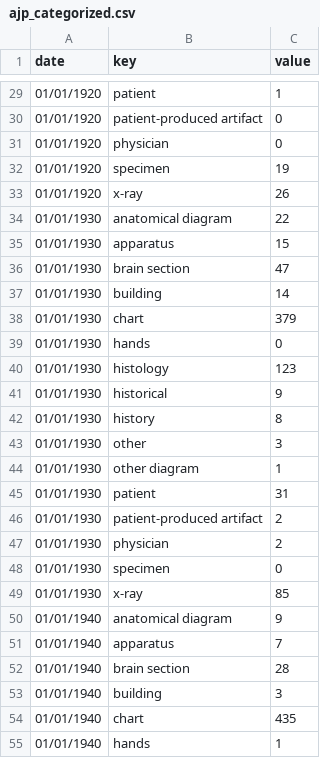
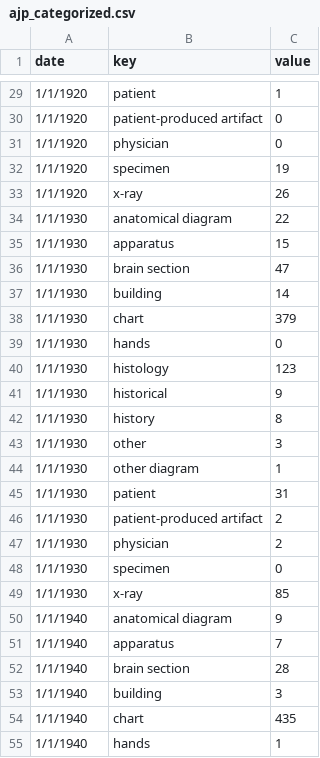
Before and after one commit to miriamposner/ajp_charts, a CSV file: ajp_categorized.csv, drawn as a sheet; only a part is shown, gaps mark what is left out; the diff covers the shown part only.

Commit message:
changed date format

```diff
--- a/ajp_categorized.csv
+++ b/ajp_categorized.csv
@@ -29,27 +29,27 @@ date,key,value
-01/01/1920,patient,1
-01/01/1920,patient-produced artifact,0
-01/01/1920,physician,0
-01/01/1920,specimen,19
-01/01/1920,x-ray,26
-01/01/1930,anatomical diagram,22
-01/01/1930,apparatus,15
-01/01/1930,brain section,47
-01/01/1930,building,14
-01/01/1930,chart,379
-01/01/1930,hands,0
-01/01/1930,histology,123
-01/01/1930,historical,9
-01/01/1930,history,8
-01/01/1930,other,3
-01/01/1930,other diagram,1
-01/01/1930,patient,31
-01/01/1930,patient-produced artifact,2
-01/01/1930,physician,2
-01/01/1930,specimen,0
-01/01/1930,x-ray,85
-01/01/1940,anatomical diagram,9
-01/01/1940,apparatus,7
-01/01/1940,brain section,28
-01/01/1940,building,3
-01/01/1940,chart,435
-01/01/1940,hands,1
+1/1/1920,patient,1
+1/1/1920,patient-produced artifact,0
+1/1/1920,physician,0
+1/1/1920,specimen,19
+1/1/1920,x-ray,26
+1/1/1930,anatomical diagram,22
+1/1/1930,apparatus,15
+1/1/1930,brain section,47
+1/1/1930,building,14
+1/1/1930,chart,379
+1/1/1930,hands,0
+1/1/1930,histology,123
+1/1/1930,historical,9
+1/1/1930,history,8
+1/1/1930,other,3
+1/1/1930,other diagram,1
+1/1/1930,patient,31
+1/1/1930,patient-produced artifact,2
+1/1/1930,physician,2
+1/1/1930,specimen,0
+1/1/1930,x-ray,85
+1/1/1940,anatomical diagram,9
+1/1/1940,apparatus,7
+1/1/1940,brain section,28
+1/1/1940,building,3
+1/1/1940,chart,435
+1/1/1940,hands,1
```
Also changed, not shown: 69 edited cells elsewhere in this file, 1 other file.
